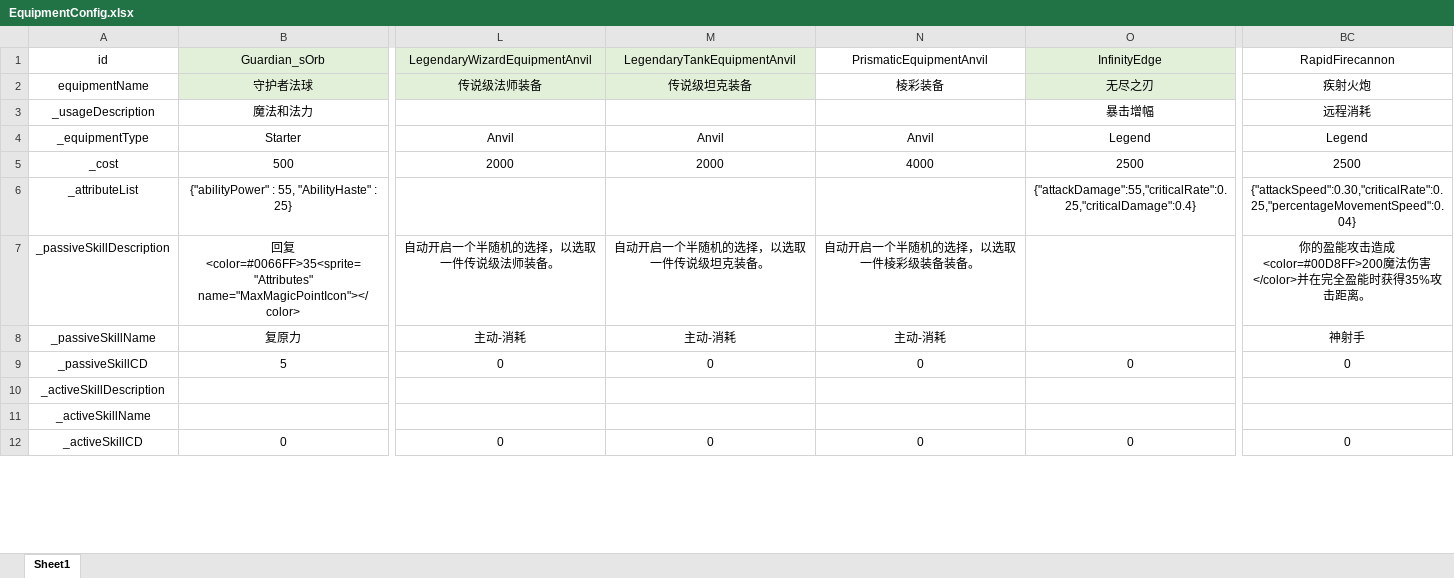
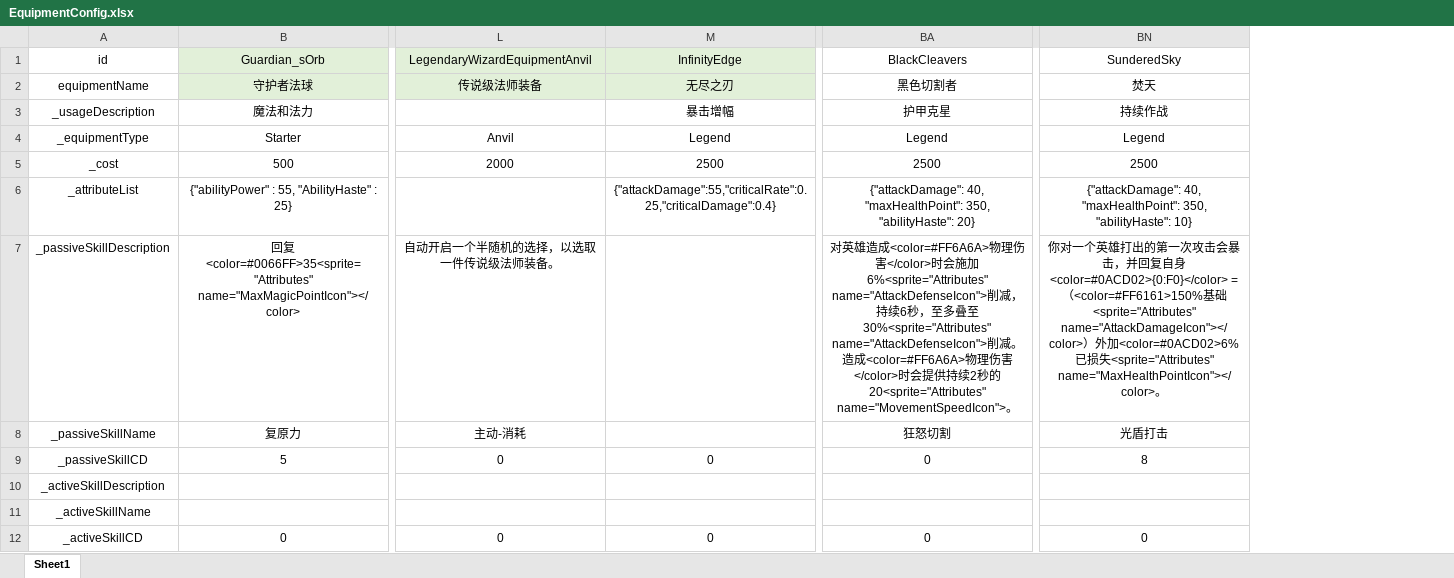
Before and after one commit to GTO-Longer/SoulFighterSurvivor, an Excel workbook: Assets/Resources/Configs/EquipmentConfig.xlsx, sheet Sheet1, drawn as a sheet; only a part is shown, gaps mark what is left out; values as stored, in another font and other column widths than the file's, no borders; removed rows and columns are numbered as before the commit, all else as after; ↵ is a line break in a cell; the diff covers the shown part only; the diff names each change by its address in the sheet, - before the commit and + after, or states it on an @@ line.

```diff
--- a/Assets/Resources/Configs/EquipmentConfig.xlsx (sheet Sheet1)
+++ b/Assets/Resources/Configs/EquipmentConfig.xlsx (sheet Sheet1)
-column M (LegendaryTankEquipmentAnvil), rows 2-12: 传说级坦克装备 |  | Anvil | 2000 |  | 自动开启一个半随机的选择，以选取一件传说级坦克装备。 | 主动-消耗 | 0 |  |  | 0
-column N (PrismaticEquipmentAnvil), rows 2-12: 棱彩装备 |  | Anvil | 4000 |  | 自动开启一个半随机的选择，以选取一件棱彩级装备装备。 | 主动-消耗 | 0 |  |  | 0
+column BN (SunderedSky), rows 2-12: 焚天 | 持续作战 | Legend | 2500 | {"attackDamage": 40, "maxHealthPoint": 350, "abilityHaste": 10} | 你对一个英雄打出的第一次攻击会暴击，并回复自身<color=#0ACD02>{0:F0}</color> =（<color=#FF6161>150%基础<sprite="Attributes" name="AttackDamageIcon"></color>）外加<color=#0ACD02>6%已损失<sprite="Attributes" name="MaxHealthPointIcon"></color>。 | 光盾打击 | 8 |  |  | 0
-BA1: RapidFirecannon
+BA1: BlackCleavers
-BA2 (BlackCleavers): 疾射火炮
+BA2 (BlackCleavers): 黑色切割者
-BA3 (BlackCleavers): 远程消耗
+BA3 (BlackCleavers): 护甲克星
-BA6 (BlackCleavers): {"attackSpeed":0.30,"criticalRate":0.25,"percentageMovementSpeed":0.04}
+BA6 (BlackCleavers): {"attackDamage": 40, "maxHealthPoint": 350, "abilityHaste": 20}
-BA7 (BlackCleavers): 你的盈能攻击造成<color=#00D8FF>200魔法伤害</color>并在完全盈能时获得35%攻击距离。
+BA7 (BlackCleavers): 对英雄造成<color=#FF6A6A>物理伤害</color>时会施加6%<sprite="Attributes" name="AttackDefenseIcon">削减，持续6秒，至多叠至30%<sprite="Attributes" name="AttackDefenseIcon">削减。 ↵ 造成<color=#FF6A6A>物理伤害</color>时会提供持续2秒的20<sprite="Attributes" name="MovementSpeedIcon">。
-BA8 (BlackCleavers): 神射手
+BA8 (BlackCleavers): 狂怒切割
```
Also changed, not shown: 6 edited cells elsewhere in this sheet, 23 other files.
